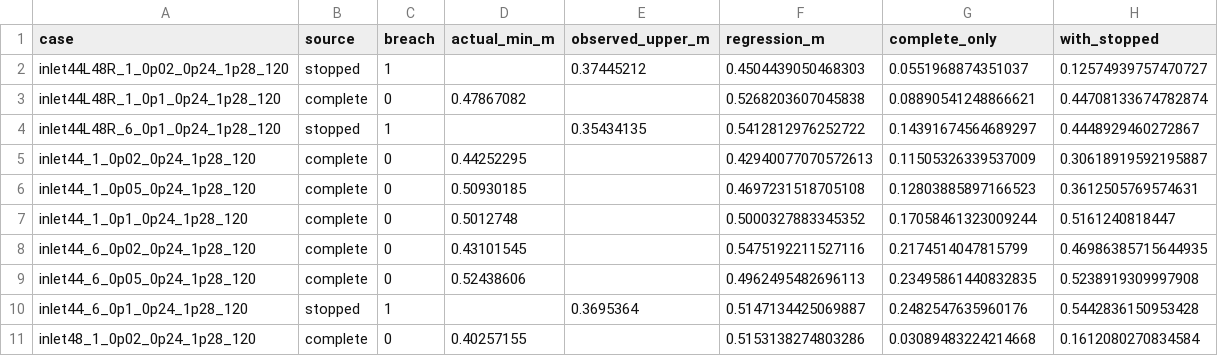
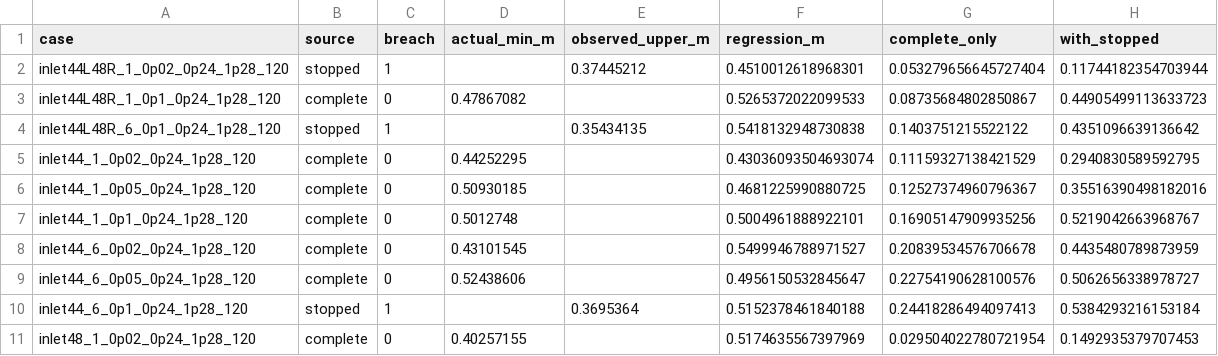
Before and after one commit to LYUml/polyu_bse3322, a CSV file: 09_PINN_Layer/dual_task_scores.csv, drawn as a sheet; only a part is shown; the diff covers the shown part only.

```diff
--- a/09_PINN_Layer/dual_task_scores.csv
+++ b/09_PINN_Layer/dual_task_scores.csv
@@ -1,11 +1,11 @@
 case,source,breach,actual_min_m,observed_upper_m,regression_m,complete_only,with_stopped
-inlet44L48R_1_0p02_0p24_1p28_120,stopped,1,,0.37445212,0.4504439050468303,0.0551968874351037,0.12574939757470727
-inlet44L48R_1_0p1_0p24_1p28_120,complete,0,0.47867082,,0.5268203607045838,0.08890541248866621,0.44708133674782874
-inlet44L48R_6_0p1_0p24_1p28_120,stopped,1,,0.35434135,0.5412812976252722,0.14391674564689297,0.4448929460272867
-inlet44_1_0p02_0p24_1p28_120,complete,0,0.44252295,,0.42940077070572613,0.11505326339537009,0.30618919592195887
-inlet44_1_0p05_0p24_1p28_120,complete,0,0.50930185,,0.4697231518705108,0.12803885897166523,0.3612505769574631
-inlet44_1_0p1_0p24_1p28_120,complete,0,0.5012748,,0.5000327883345352,0.17058461323009244,0.5161240818447
-inlet44_6_0p02_0p24_1p28_120,complete,0,0.43101545,,0.5475192211527116,0.2174514047815799,0.46986385715644935
-inlet44_6_0p05_0p24_1p28_120,complete,0,0.52438606,,0.4962495482696113,0.23495861440832835,0.5238919309997908
-inlet44_6_0p1_0p24_1p28_120,stopped,1,,0.3695364,0.5147134425069887,0.2482547635960176,0.5442836150953428
-inlet48_1_0p02_0p24_1p28_120,complete,0,0.40257155,,0.5153138274803286,0.03089483224214668,0.1612080270834584
+inlet44L48R_1_0p02_0p24_1p28_120,stopped,1,,0.37445212,0.4510012618968301,0.053279656645727404,0.11744182354703944
+inlet44L48R_1_0p1_0p24_1p28_120,complete,0,0.47867082,,0.5265372022099533,0.08735684802850867,0.44905499113633723
+inlet44L48R_6_0p1_0p24_1p28_120,stopped,1,,0.35434135,0.5418132948730838,0.1403751215522122,0.4351096639136642
+inlet44_1_0p02_0p24_1p28_120,complete,0,0.44252295,,0.43036093504693074,0.11159327138421529,0.2940830589592795
+inlet44_1_0p05_0p24_1p28_120,complete,0,0.50930185,,0.4681225990880725,0.12527374960796367,0.35516390498182016
+inlet44_1_0p1_0p24_1p28_120,complete,0,0.5012748,,0.5004961888922101,0.16905147909935256,0.5219042663968767
+inlet44_6_0p02_0p24_1p28_120,complete,0,0.43101545,,0.5499946788971527,0.20839534576706678,0.4435480789873959
+inlet44_6_0p05_0p24_1p28_120,complete,0,0.52438606,,0.4956150532845647,0.22754190628100576,0.5062656338978727
+inlet44_6_0p1_0p24_1p28_120,stopped,1,,0.3695364,0.5152378461840188,0.24418286494097413,0.5384293216153184
+inlet48_1_0p02_0p24_1p28_120,complete,0,0.40257155,,0.5174635567397969,0.029504022780721954,0.1492935379707453
```
Also changed, not shown: 1 added row and 51 edited cells elsewhere in this file, 09_PINN_Layer/first_breach_scores.csv, 09_PINN_Layer/margin_grouped.csv, 2 other files.
